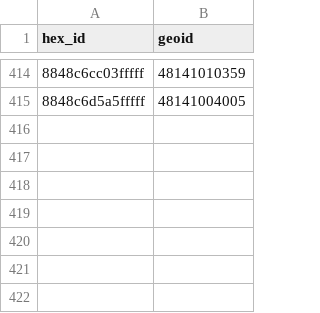
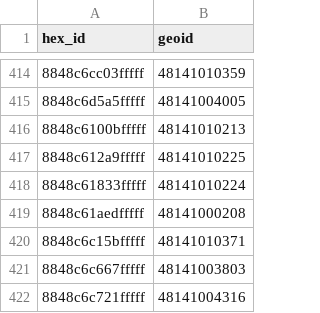
Before and after one commit to hoffmanap/rentcast_ep, a CSV file: ami-feasibility/hex_tract_lookup.csv, drawn as a sheet; only a part is shown, gaps mark what is left out; the diff names each change by its address in the sheet, - before the commit and + after, or states it on an @@ line.

```diff
--- a/ami-feasibility/hex_tract_lookup.csv
+++ b/ami-feasibility/hex_tract_lookup.csv
+row 416: 8848c6100bfffff | 48141010213
+row 417: 8848c612a9fffff | 48141010225
+row 418: 8848c61833fffff | 48141010224
+row 419: 8848c61aedfffff | 48141000208
+row 420: 8848c6c15bfffff | 48141010371
+row 421: 8848c6c667fffff | 48141003803
+row 422: 8848c6c721fffff | 48141004316
```
Also changed, not shown: ami-feasibility/ami_affordability_history.csv, 1 other file.
